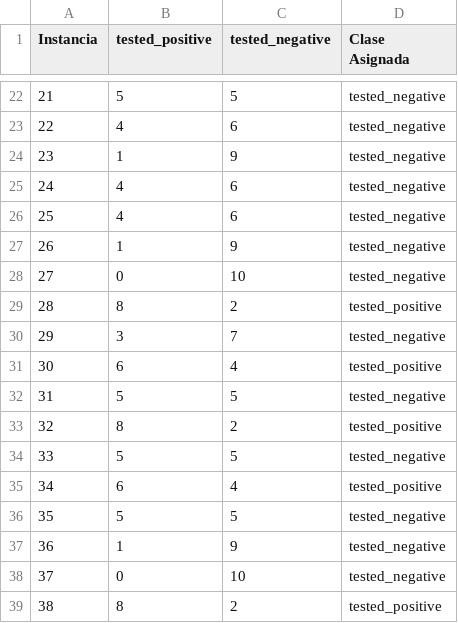
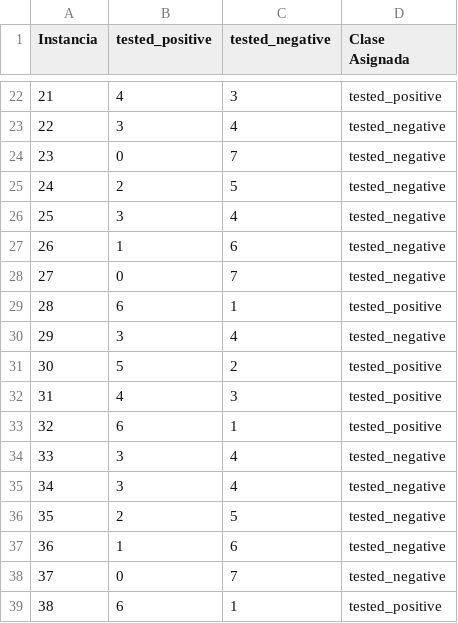
Before and after one commit to CesarGMtz/KNN_Classifier, a CSV file: Datos/ResultadosNormalizados.csv, drawn as a sheet; only a part is shown, gaps mark what is left out; the diff covers the shown part only.

```diff
--- a/Datos/ResultadosNormalizados.csv
+++ b/Datos/ResultadosNormalizados.csv
@@ -22,18 +22,18 @@ Instancia,tested_positive,tested_negative,Clase Asignada
-21,5,5,tested_negative
-22,4,6,tested_negative
-23,1,9,tested_negative
-24,4,6,tested_negative
-25,4,6,tested_negative
-26,1,9,tested_negative
-27,0,10,tested_negative
-28,8,2,tested_positive
-29,3,7,tested_negative
-30,6,4,tested_positive
-31,5,5,tested_negative
-32,8,2,tested_positive
-33,5,5,tested_negative
-34,6,4,tested_positive
-35,5,5,tested_negative
-36,1,9,tested_negative
-37,0,10,tested_negative
-38,8,2,tested_positive
+21,4,3,tested_positive
+22,3,4,tested_negative
+23,0,7,tested_negative
+24,2,5,tested_negative
+25,3,4,tested_negative
+26,1,6,tested_negative
+27,0,7,tested_negative
+28,6,1,tested_positive
+29,3,4,tested_negative
+30,5,2,tested_positive
+31,4,3,tested_positive
+32,6,1,tested_positive
+33,3,4,tested_negative
+34,3,4,tested_negative
+35,2,5,tested_negative
+36,1,6,tested_negative
+37,0,7,tested_negative
+38,6,1,tested_positive
```
Also changed, not shown: 134 edited cells elsewhere in this file, Datos/Resultados.csv, 1 other file.
